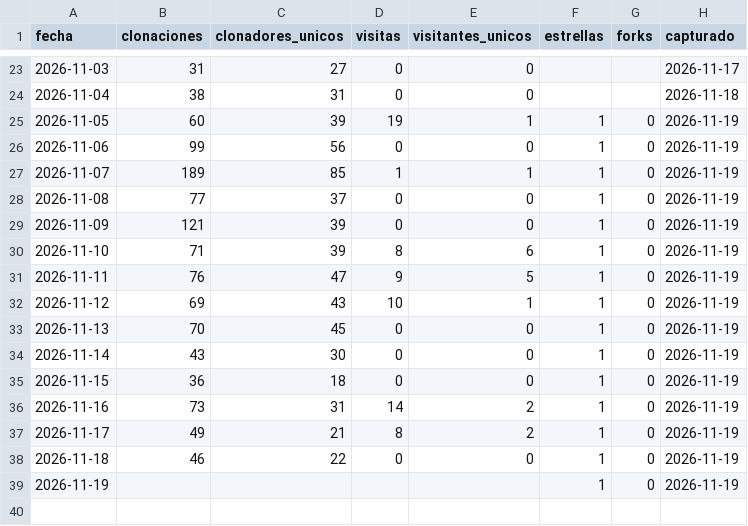
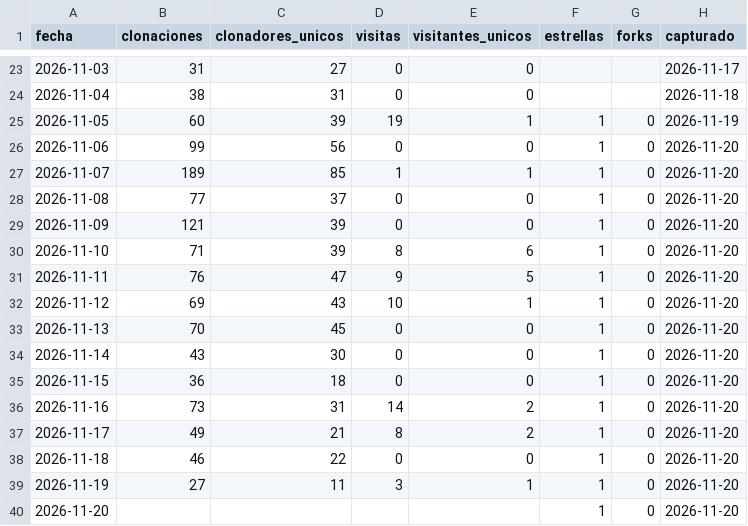
Before and after one commit to josenanez/criterio, a CSV file: descargas.csv, drawn as a sheet; only a part is shown, gaps mark what is left out.

```diff
--- a/descargas.csv
+++ b/descargas.csv
@@ -25,15 +25,16 @@ fecha,clonaciones,clonadores_unicos,visitas,visitantes_unicos,estrellas,forks,ca
 2026-11-05,60,39,19,1,1,0,2026-11-19
-2026-11-06,99,56,0,0,1,0,2026-11-19
-2026-11-07,189,85,1,1,1,0,2026-11-19
-2026-11-08,77,37,0,0,1,0,2026-11-19
-2026-11-09,121,39,0,0,1,0,2026-11-19
-2026-11-10,71,39,8,6,1,0,2026-11-19
-2026-11-11,76,47,9,5,1,0,2026-11-19
-2026-11-12,69,43,10,1,1,0,2026-11-19
-2026-11-13,70,45,0,0,1,0,2026-11-19
-2026-11-14,43,30,0,0,1,0,2026-11-19
-2026-11-15,36,18,0,0,1,0,2026-11-19
-2026-11-16,73,31,14,2,1,0,2026-11-19
-2026-11-17,49,21,8,2,1,0,2026-11-19
-2026-11-18,46,22,0,0,1,0,2026-11-19
-2026-11-19,,,,,1,0,2026-11-19
+2026-11-06,99,56,0,0,1,0,2026-11-20
+2026-11-07,189,85,1,1,1,0,2026-11-20
+2026-11-08,77,37,0,0,1,0,2026-11-20
+2026-11-09,121,39,0,0,1,0,2026-11-20
+2026-11-10,71,39,8,6,1,0,2026-11-20
+2026-11-11,76,47,9,5,1,0,2026-11-20
+2026-11-12,69,43,10,1,1,0,2026-11-20
+2026-11-13,70,45,0,0,1,0,2026-11-20
+2026-11-14,43,30,0,0,1,0,2026-11-20
+2026-11-15,36,18,0,0,1,0,2026-11-20
+2026-11-16,73,31,14,2,1,0,2026-11-20
+2026-11-17,49,21,8,2,1,0,2026-11-20
+2026-11-18,46,22,0,0,1,0,2026-11-20
+2026-11-19,27,11,3,1,1,0,2026-11-20
+2026-11-20,,,,,1,0,2026-11-20
```
Also changed, not shown: 4 other files.
